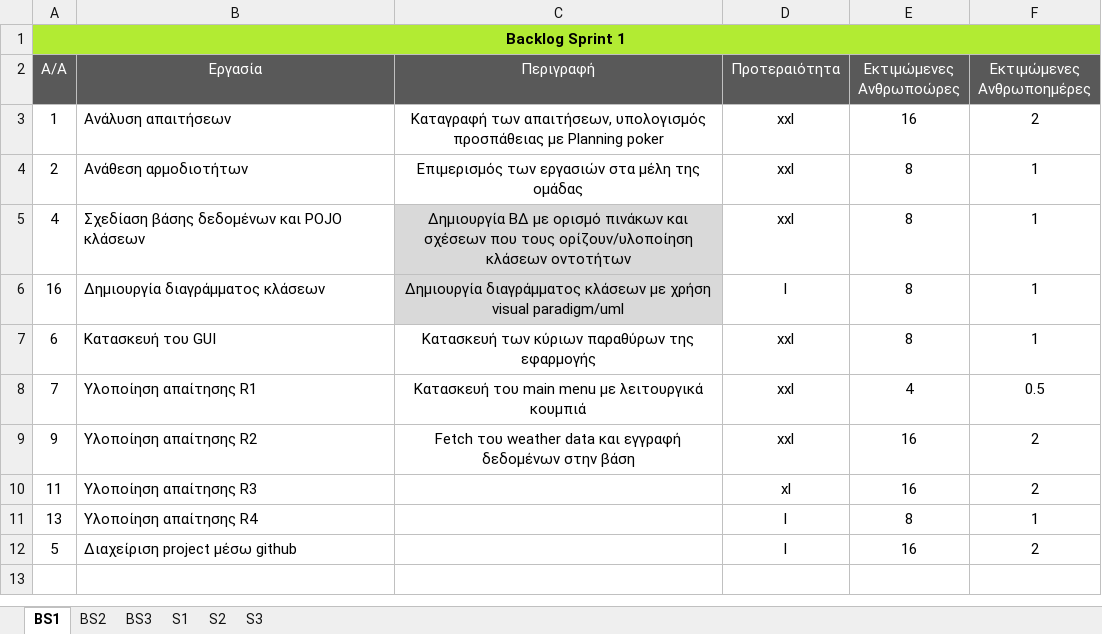
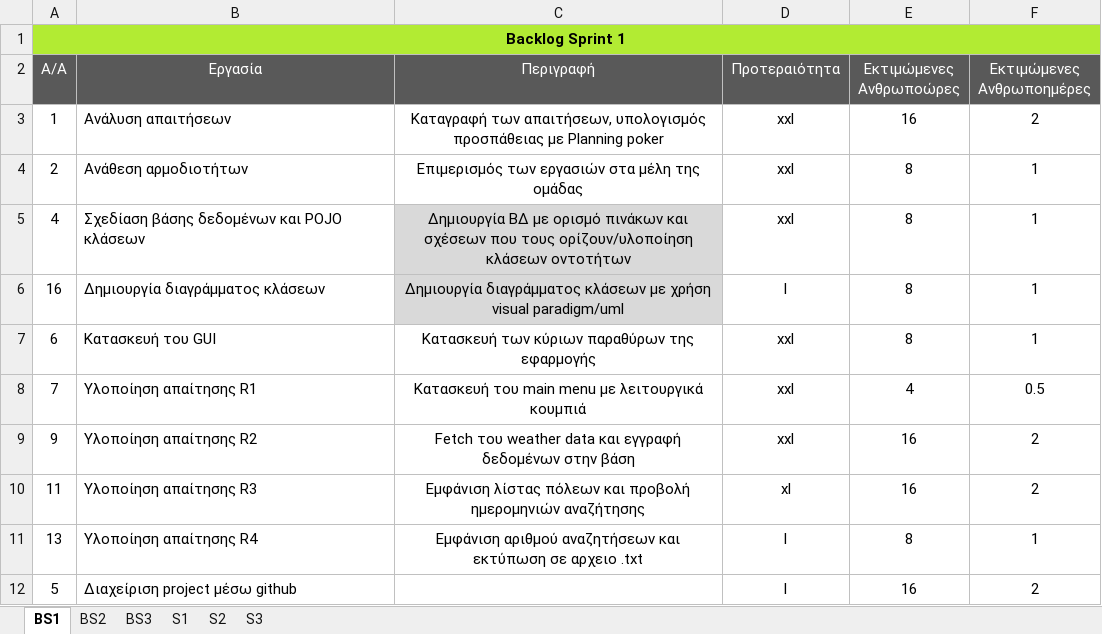
Before and after one commit to Jukehere/eap-weather, an Excel workbook: ergasia3.xlsx, sheet BS1, drawn as a sheet; values as stored, in another font and other column widths than the file's, no borders; the diff names each change by its address in the sheet, - before the commit and + after, or states it on an @@ line.

```diff
--- a/ergasia3.xlsx (sheet BS1)
+++ b/ergasia3.xlsx (sheet BS1)
-C10 (Περιγραφή): (empty)
+C10 (Περιγραφή): Εμφάνιση λίστας πόλεων και προβολή ημερομηνιών αναζήτησης
-C11 (Περιγραφή): (empty)
+C11 (Περιγραφή): Εμφάνιση αριθμού αναζητήσεων και εκτύπωση σε αρχειο .txt
```
Also changed, not shown: sheet BS2, charts or pictures, 4 other files.
